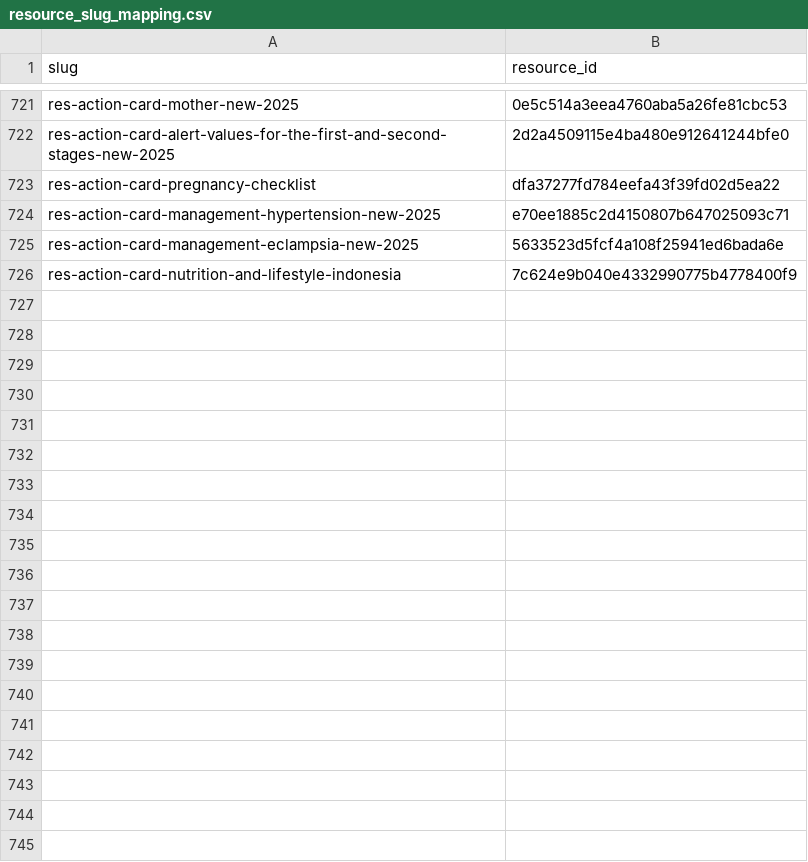
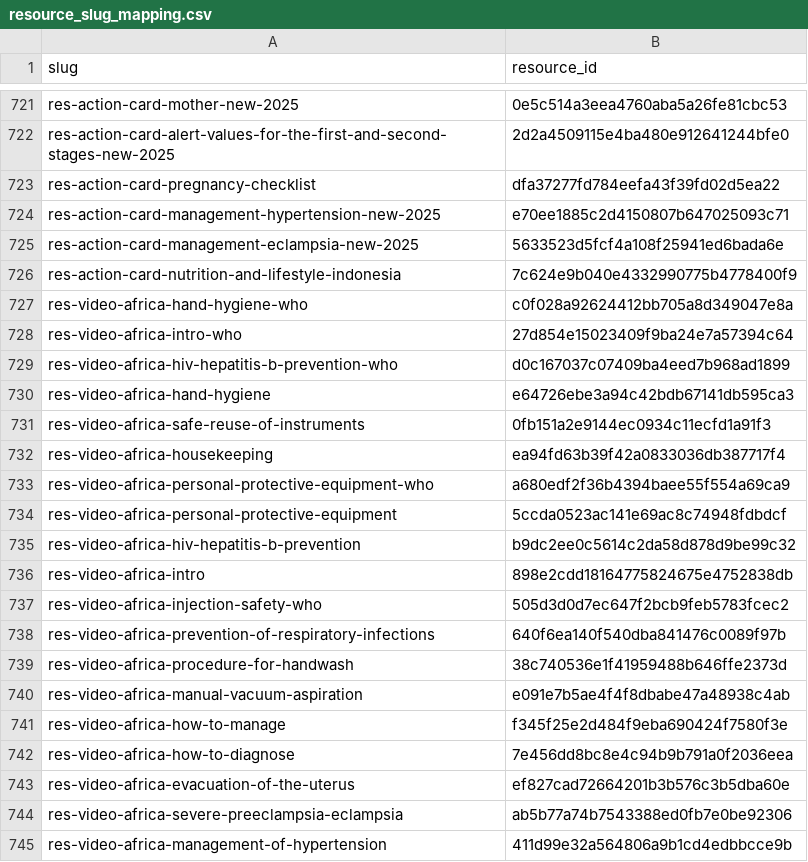
Before and after one commit to yashaswisafehands/content_migrator, a CSV file: data/mappings/resource_slug_mapping.csv, drawn as a sheet; only a part is shown, gaps mark what is left out; the diff covers the shown part only; the diff names each change by its address in the sheet, - before the commit and + after, or states it on an @@ line.

```diff
--- a/data/mappings/resource_slug_mapping.csv
+++ b/data/mappings/resource_slug_mapping.csv
+row 727: res-video-africa-hand-hygiene-who | c0f028a92624412bb705a8d349047e8a
+row 728: res-video-africa-intro-who | 27d854e15023409f9ba24e7a57394c64
+row 729: res-video-africa-hiv-hepatitis-b-prevention-who | d0c167037c07409ba4eed7b968ad1899
+row 730: res-video-africa-hand-hygiene | e64726ebe3a94c42bdb67141db595ca3
+row 731: res-video-africa-safe-reuse-of-instruments | 0fb151a2e9144ec0934c11ecfd1a91f3
+row 732: res-video-africa-housekeeping | ea94fd63b39f42a0833036db387717f4
+row 733: res-video-africa-personal-protective-equipment-who | a680edf2f36b4394baee55f554a69ca9
+row 734: res-video-africa-personal-protective-equipment | 5ccda0523ac141e69ac8c74948fdbdcf
+row 735: res-video-africa-hiv-hepatitis-b-prevention | b9dc2ee0c5614c2da58d878d9be99c32
+row 736: res-video-africa-intro | 898e2cdd18164775824675e4752838db
+row 737: res-video-africa-injection-safety-who | 505d3d0d7ec647f2bcb9feb5783fcec2
+row 738: res-video-africa-prevention-of-respiratory-infections | 640f6ea140f540dba841476c0089f97b
+row 739: res-video-africa-procedure-for-handwash | 38c740536e1f41959488b646ffe2373d
+row 740: res-video-africa-manual-vacuum-aspiration | e091e7b5ae4f4f8dbabe47a48938c4ab
+row 741: res-video-africa-how-to-manage | f345f25e2d484f9eba690424f7580f3e
+row 742: res-video-africa-how-to-diagnose | 7e456dd8bc8e4c94b9b791a0f2036eea
+row 743: res-video-africa-evacuation-of-the-uterus | ef827cad72664201b3b576c3b5dba60e
+row 744: res-video-africa-severe-preeclampsia-eclampsia | ab5b77a74b7543388ed0fb7e0be92306
+row 745: res-video-africa-management-of-hypertension | 411d99e32a564806a9b1cd4edbbcce9b
```
Also changed, not shown: 11 added rows elsewhere in this file, 3 other files.
